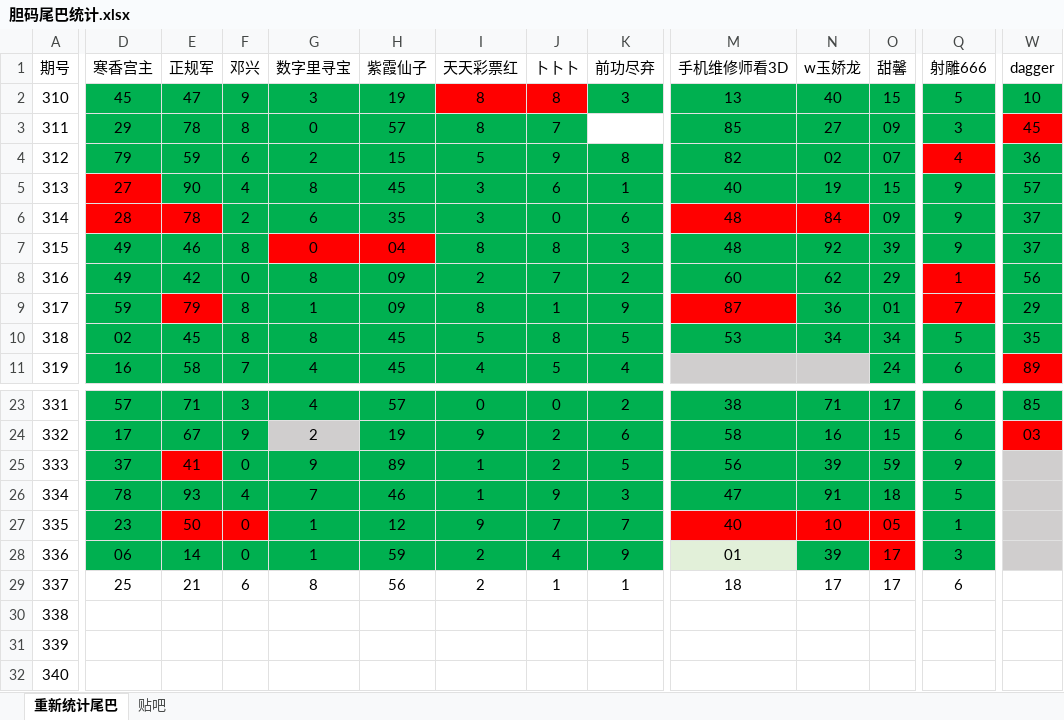
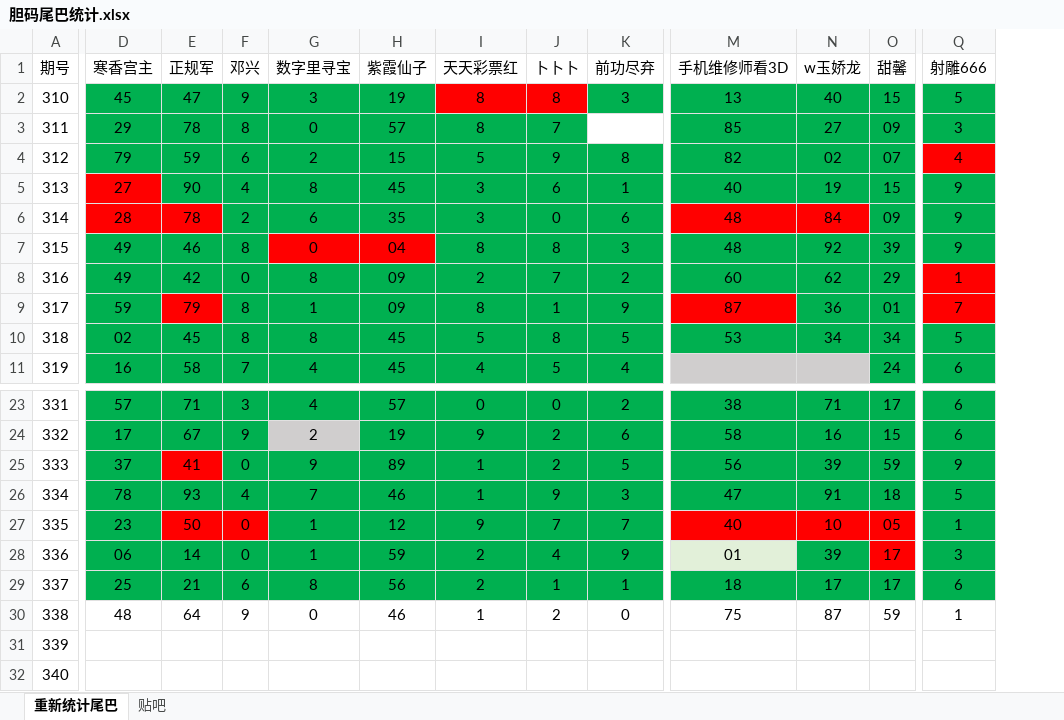
Before and after one commit to huahua495/Third3DOpenNums, an Excel workbook: src/lottery/third3d/胆码尾巴统计.xlsx, sheet 重新统计尾巴, drawn as a sheet; only a part is shown, gaps mark what is left out; values as stored, in another font and other column widths than the file's, no borders; the diff covers the shown part only; the diff names each change by its address in the sheet, - before the commit and + after, or states it on an @@ line.

```diff
--- a/src/lottery/third3d/胆码尾巴统计.xlsx (sheet 重新统计尾巴)
+++ b/src/lottery/third3d/胆码尾巴统计.xlsx (sheet 重新统计尾巴)
-column W (dagger), rows 2-11: 10 | 45 | 36 | 57 | 37 | 37 | 56 | 29 | 35 | 89; rows 23-24: 85 | 03
-D29:Q29 fill: none
+D29:Q29 fill: #00B050
-D30 (寒香宫主): (empty)
+D30 (寒香宫主): 48
-E30 (正规军): (empty)
+E30 (正规军): 64
-F30 (邓兴): (empty)
+F30 (邓兴): 9
-G30 (数字里寻宝): (empty)
+G30 (数字里寻宝): 0
-H30 (紫霞仙子): (empty)
+H30 (紫霞仙子): 46
-I30 (天天彩票红): (empty)
+I30 (天天彩票红): 1
-J30 (卜卜卜): (empty)
+J30 (卜卜卜): 2
-K30 (前功尽弃): (empty)
+K30 (前功尽弃): 0
-M30 (手机维修师看3D): (empty)
+M30 (手机维修师看3D): 75
-N30 (w玉娇龙): (empty)
+N30 (w玉娇龙): 87
-O30 (甜馨): (empty)
+O30 (甜馨): 59
-Q30 (射雕666): (empty)
+Q30 (射雕666): 1
```
Also changed, not shown: 10 edited cells and cell formats elsewhere in this sheet, sheet 贴吧, 10 other files.
